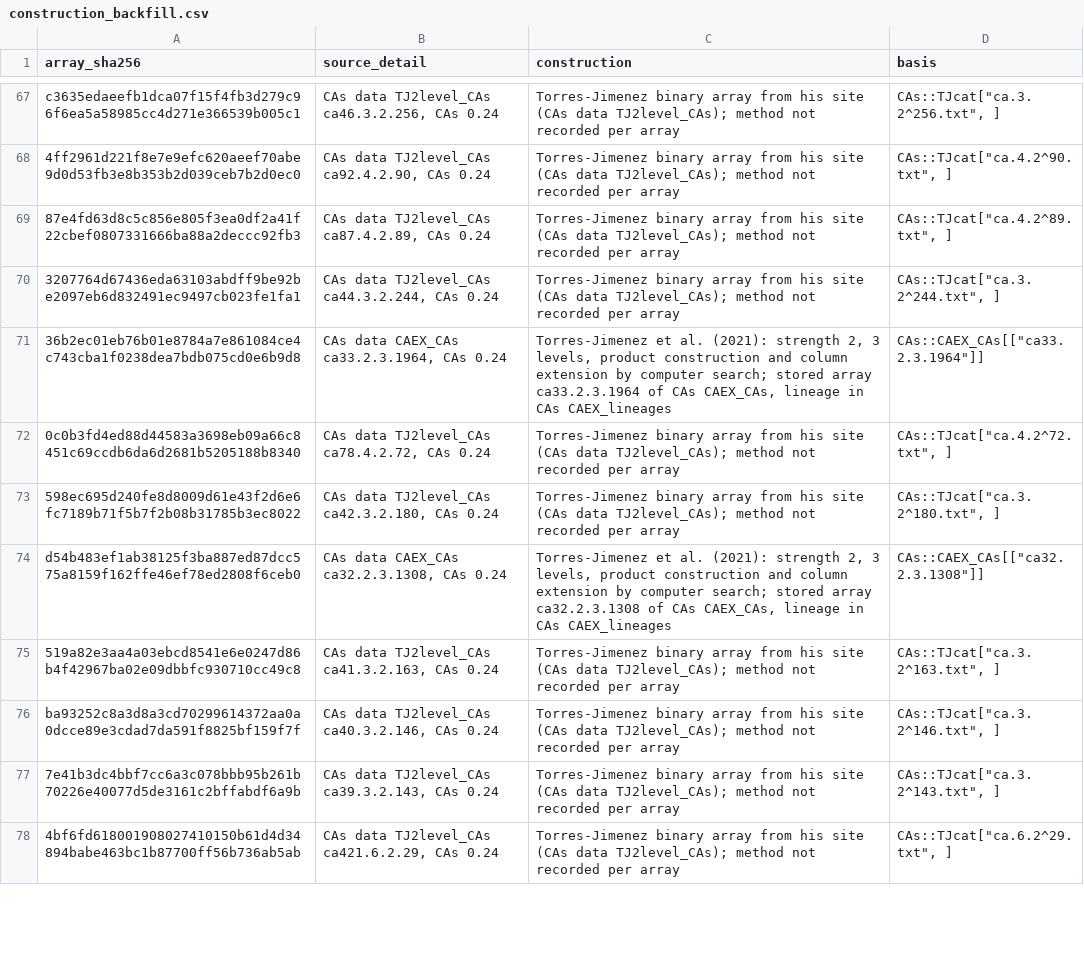
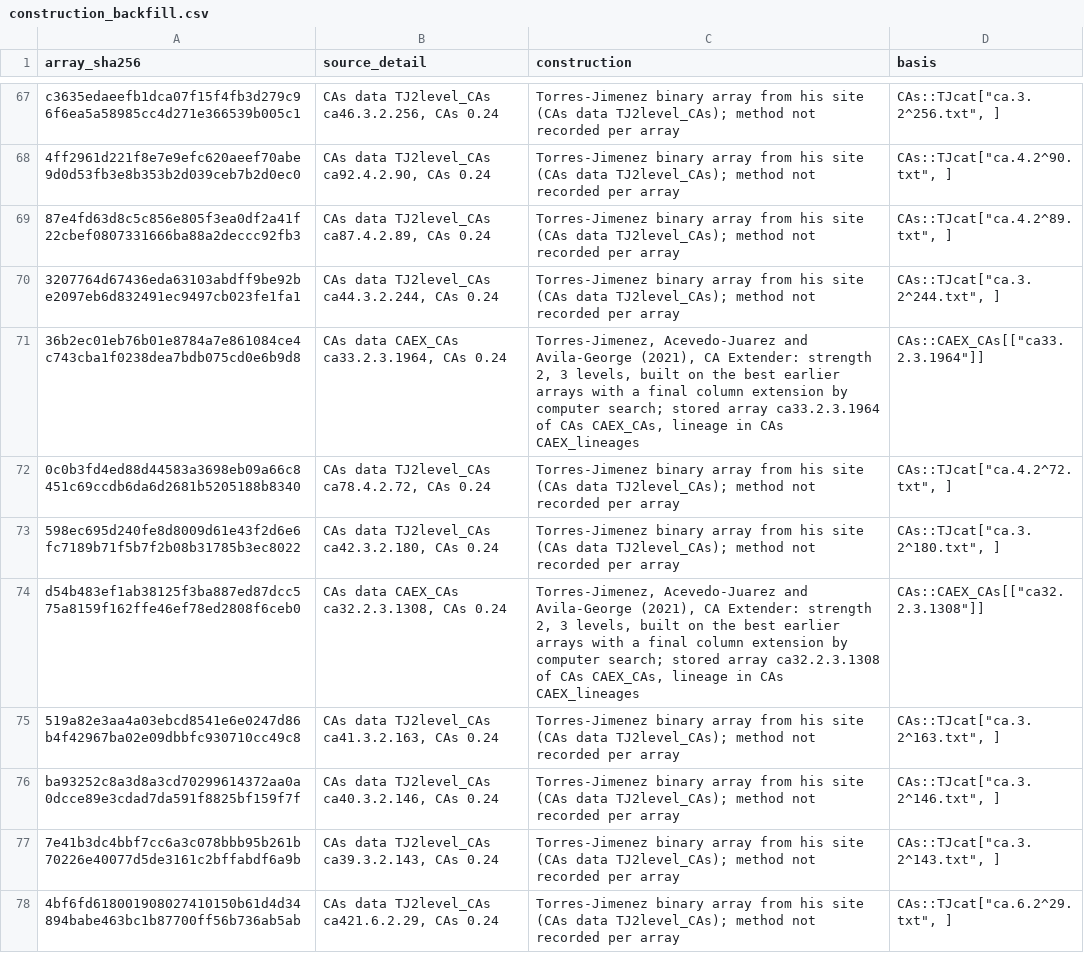
Before and after one commit to RuffledZest/ca-tools, a CSV file: table/construction_backfill.csv, drawn as a sheet; only a part is shown, gaps mark what is left out; the diff covers the shown part only.

Commit message:
Five larger KSK arrays verified (N 14 to 18); column legend on the page; CAEX construction text made precise; cafast 0.1.1-dev counts a repeated constant row once

```diff
--- a/table/construction_backfill.csv
+++ b/table/construction_backfill.csv
@@ -70,6 +70,6 @@
 "3207764d67436eda63103abdff9be92be2097eb6d832491ec9497cb023fe1fa1","CAs data TJ2level_CAs ca44.3.2.244, CAs 0.24","Torres-Jimenez binary array from his site (CAs data TJ2level_CAs); method not recorded per array","CAs::TJcat[""ca.3.2^244.txt"", ]"
-"36b2ec01eb76b01e8784a7e861084ce4c743cba1f0238dea7bdb075cd0e6b9d8","CAs data CAEX_CAs ca33.2.3.1964, CAs 0.24","Torres-Jimenez et al. (2021): strength 2, 3 levels, product construction and column extension by computer search; stored array ca33.2.3.1964 of CAs CAEX_CAs, lineage in CAs CAEX_lineages","CAs::CAEX_CAs[[""ca33.2.3.1964""]]"
+"36b2ec01eb76b01e8784a7e861084ce4c743cba1f0238dea7bdb075cd0e6b9d8","CAs data CAEX_CAs ca33.2.3.1964, CAs 0.24","Torres-Jimenez, Acevedo-Juarez and Avila-George (2021), CA Extender: strength 2, 3 levels, built on the best earlier arrays with a final column extension by computer search; stored array ca33.2.3.1964 of CAs CAEX_CAs, lineage in CAs CAEX_lineages","CAs::CAEX_CAs[[""ca33.2.3.1964""]]"
 "0c0b3fd4ed88d44583a3698eb09a66c8451c69ccdb6da6d2681b5205188b8340","CAs data TJ2level_CAs ca78.4.2.72, CAs 0.24","Torres-Jimenez binary array from his site (CAs data TJ2level_CAs); method not recorded per array","CAs::TJcat[""ca.4.2^72.txt"", ]"
 "598ec695d240fe8d8009d61e43f2d6e6fc7189b71f5b7f2b08b31785b3ec8022","CAs data TJ2level_CAs ca42.3.2.180, CAs 0.24","Torres-Jimenez binary array from his site (CAs data TJ2level_CAs); method not recorded per array","CAs::TJcat[""ca.3.2^180.txt"", ]"
-"d54b483ef1ab38125f3ba887ed87dcc575a8159f162ffe46ef78ed2808f6ceb0","CAs data CAEX_CAs ca32.2.3.1308, CAs 0.24","Torres-Jimenez et al. (2021): strength 2, 3 levels, product construction and column extension by computer search; stored array ca32.2.3.1308 of CAs CAEX_CAs, lineage in CAs CAEX_lineages","CAs::CAEX_CAs[[""ca32.2.3.1308""]]"
+"d54b483ef1ab38125f3ba887ed87dcc575a8159f162ffe46ef78ed2808f6ceb0","CAs data CAEX_CAs ca32.2.3.1308, CAs 0.24","Torres-Jimenez, Acevedo-Juarez and Avila-George (2021), CA Extender: strength 2, 3 levels, built on the best earlier arrays with a final column extension by computer search; stored array ca32.2.3.1308 of CAs CAEX_CAs, lineage in CAs CAEX_lineages","CAs::CAEX_CAs[[""ca32.2.3.1308""]]"
 "519a82e3aa4a03ebcd8541e6e0247d86b4f42967ba02e09dbbfc930710cc49c8","CAs data TJ2level_CAs ca41.3.2.163, CAs 0.24","Torres-Jimenez binary array from his site (CAs data TJ2level_CAs); method not recorded per array","CAs::TJcat[""ca.3.2^163.txt"", ]"
```
Also changed, not shown: 22 edited cells elsewhere in this file, table/MANIFEST.csv, 14 other files.
